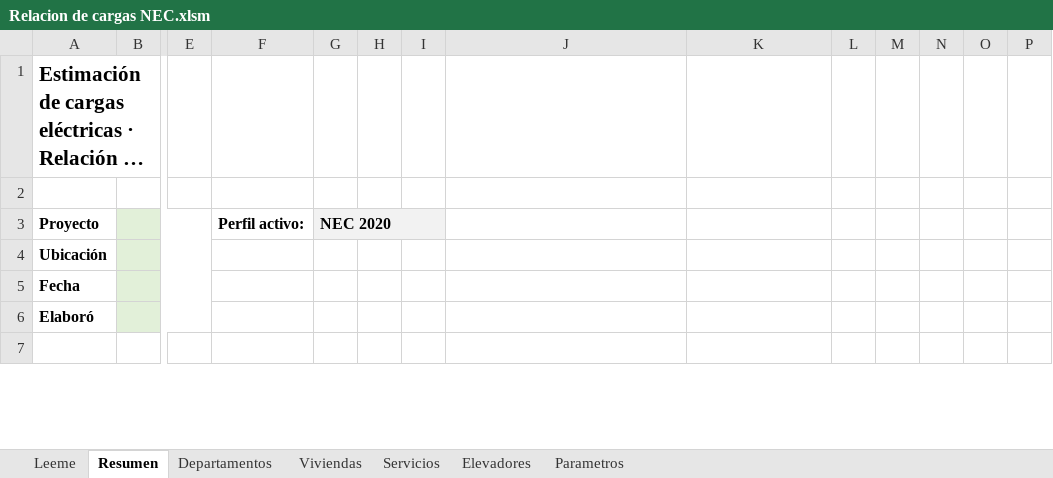
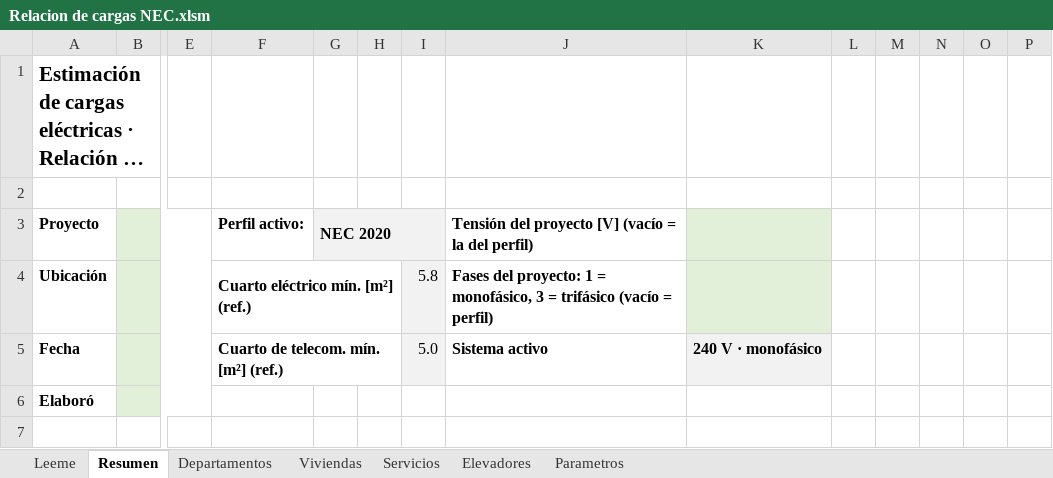
Before and after one commit to oquirosme-sys/Relacion-de-cargas, an Excel workbook: Relacion de cargas NEC.xlsm, sheet Resumen, drawn as a sheet; only a part is shown, gaps mark what is left out; long unchanged cells end in …; values as stored, in another font and other column widths than the file's, no borders; charts and pictures not drawn; removed rows and columns are numbered as before the commit, all else as after; rows hold the shown columns only; the diff covers the shown part only; the diff names each change by its address in the sheet, - before the commit and + after, or states it on an @@ line.

```diff
--- a/Relacion de cargas NEC.xlsm (sheet Resumen)
+++ b/Relacion de cargas NEC.xlsm (sheet Resumen)
-J3: (empty)
+J3: Tensión del proyecto [V] (vacío = la del perfil)
-K3 fill: none
+K3 fill: #E2F0D9
-row 4: Ubicación
-row 5: Fecha
+row 4: Ubicación |  |  | Cuarto eléctrico mín. [m²] (ref.) |  |  | 5.8 | Fases del proyecto: 1 = monofásico, 3 = trifásico (vacío = perfil)
+row 5: Fecha |  |  | Cuarto de telecom. mín. [m²] (ref.) |  |  | 5.0 | Sistema activo | 240 V · monofásico
```
Also changed, not shown: 1 added row, 1 removed row and 10 edited cells elsewhere in this sheet, sheet Parametros, sheet Servicios, sheet Viviendas, sheet Leeme, sheet Departamentos, sheet Elevadores, formulas that keep their value, charts or pictures, 14 other files.
